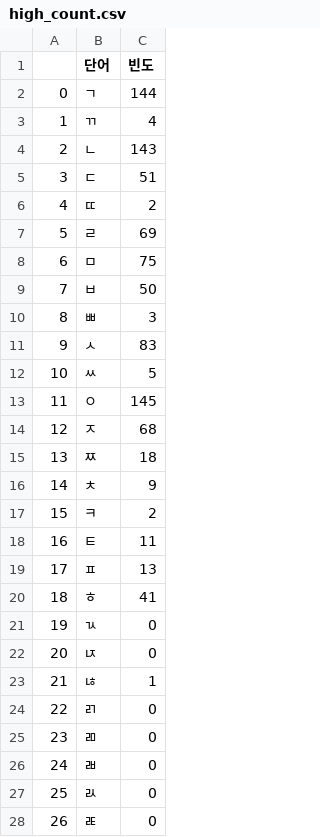
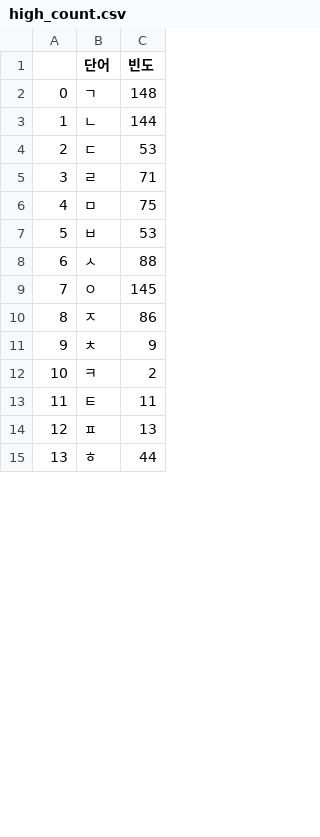
Before and after one commit to PowerProgrammer05/HAS_Archive, a CSV file: 2-2/선대수행/datas/high_count.csv, drawn as a sheet; only a part is shown; removed rows and columns are numbered as before the commit, all else as after; the diff covers the shown part only; the diff names each change by its address in the sheet, - before the commit and + after, or states it on an @@ line.

```diff
--- a/2-2/선대수행/datas/high_count.csv
+++ b/2-2/선대수행/datas/high_count.csv
-C2 (빈도): 144
+C2 (빈도): 148
-row 3: 1 | ㄲ | 4
@@ column A renumbered from row 3 down @@
-C3 (빈도): 143
+C3 (빈도): 144
-C4 (빈도): 51
+C4 (빈도): 53
-row 6: 4 | ㄸ | 2
-C5 (빈도): 69
+C5 (빈도): 71
-C7 (빈도): 50
+C7 (빈도): 53
-row 10: 8 | ㅃ | 3
-C8 (빈도): 83
+C8 (빈도): 88
-row 12: 10 | ㅆ | 5
-C10 (빈도): 68
+C10 (빈도): 86
-row 15: 13 | ㅉ | 18
-C15 (빈도): 41
+C15 (빈도): 44
-row 21: 19 | ㄳ | 0
-row 22: 20 | ㄵ | 0
-row 23: 21 | ㄶ | 1
-row 24: 22 | ㄺ | 0
-row 25: 23 | ㄻ | 0
-row 26: 24 | ㄼ | 0
-row 27: 25 | ㄽ | 0
-row 28: 26 | ㄾ | 0
```
Also changed, not shown: 12 removed rows and 8 edited cells elsewhere in this file, 2-2/선대수행/datas/all_count.csv, 2-2/선대수행/datas/all_raw_weight.csv, 7 other files.
